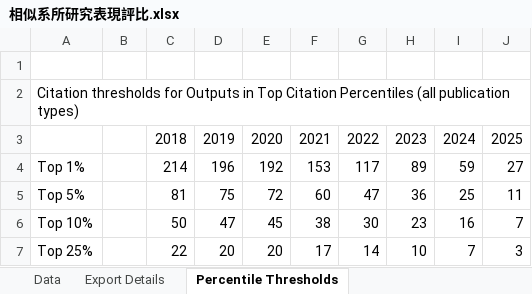
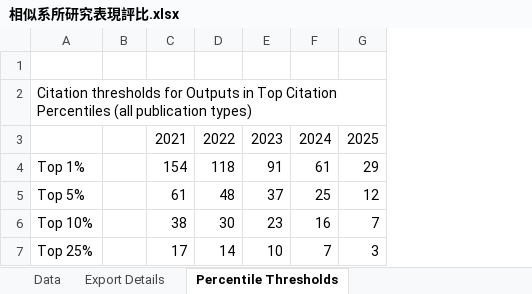
Before and after one commit to ChiaoWenBrigidaCheng/comparison, an Excel workbook: 相似系所研究表現評比.xlsx, sheet Percentile Thresholds, drawn as a sheet; values as stored, in another font and other column widths than the file's, no borders; removed rows and columns are numbered as before the commit, all else as after; the diff names each change by its address in the sheet, - before the commit and + after, or states it on an @@ line.

```diff
--- a/相似系所研究表現評比.xlsx (sheet Percentile Thresholds)
+++ b/相似系所研究表現評比.xlsx (sheet Percentile Thresholds)
-column C, rows 3-7: 2018 | 214 | 81 | 50 | 22
-column D, rows 3-7: 2019 | 196 | 75 | 47 | 20
-column E, rows 3-7: 2020 | 192 | 72 | 45 | 20
-C4: 153
+C4: 154
-D4: 117
+D4: 118
-E4: 89
+E4: 91
-F4: 59
+F4: 61
-G4: 27
+G4: 29
-C5: 60
+C5: 61
-D5: 47
+D5: 48
-E5: 36
+E5: 37
-G5: 11
+G5: 12
```
Also changed, not shown: sheet Data, sheet Export Details, hidden cells, 產學_每師平均產學收入.xlsx, 1 other file.
